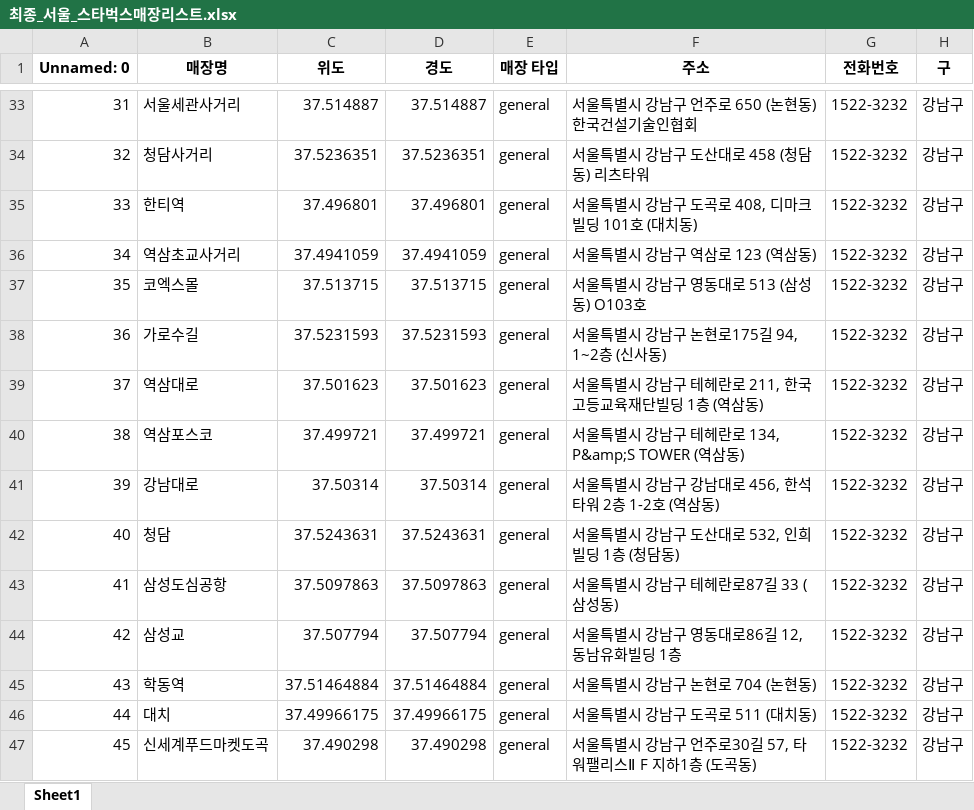
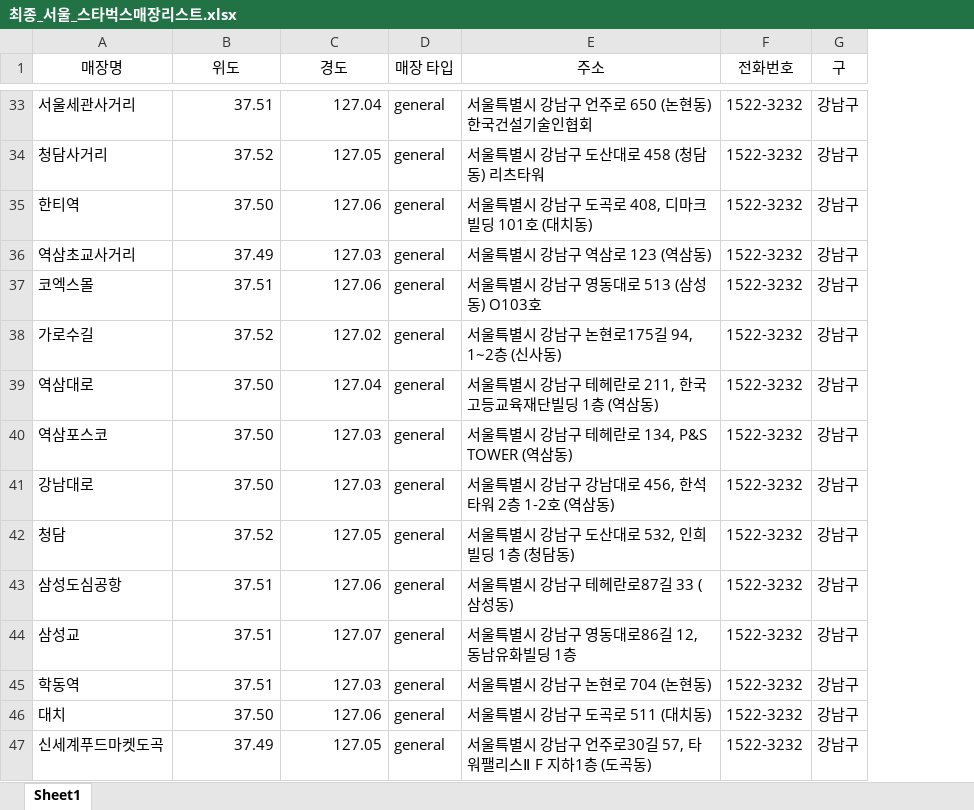
Before and after one commit to vinca0224/bigdata-analysis-2024, an Excel workbook: day07/data/최종_서울_스타벅스매장리스트.xlsx, sheet Sheet1, drawn as a sheet; only a part is shown, gaps mark what is left out; values as stored, in another font and other column widths than the file's, no borders; removed rows and columns are numbered as before the commit, all else as after; the diff covers the shown part only; the diff names each change by its address in the sheet, - before the commit and + after, or states it on an @@ line.

```diff
--- a/day07/data/최종_서울_스타벅스매장리스트.xlsx (sheet Sheet1)
+++ b/day07/data/최종_서울_스타벅스매장리스트.xlsx (sheet Sheet1)
-column A (Unnamed: 0), rows 33-47: 31 | 32 | 33 | 34 | 35 | 36 | 37 | 38 | 39 | 40 | 41 | 42 | 43 | 44 | 45
-A1:G1 bold: on
+A1:G1 bold: off
-B33 (위도): 37.514887
+B33 (위도): 37.51
-C33 (경도): 37.514887
+C33 (경도): 127.04
-B34 (위도): 37.5236351
+B34 (위도): 37.52
-C34 (경도): 37.5236351
+C34 (경도): 127.05
-B35 (위도): 37.496801
+B35 (위도): 37.50
-C35 (경도): 37.496801
+C35 (경도): 127.06
-B36 (위도): 37.4941059
+B36 (위도): 37.49
-C36 (경도): 37.4941059
+C36 (경도): 127.03
-B37 (위도): 37.513715
+B37 (위도): 37.51
-C37 (경도): 37.513715
+C37 (경도): 127.06
-B38 (위도): 37.5231593
+B38 (위도): 37.52
-C38 (경도): 37.5231593
+C38 (경도): 127.02
-B39 (위도): 37.501623
+B39 (위도): 37.50
-C39 (경도): 37.501623
+C39 (경도): 127.04
-B40 (위도): 37.499721
+B40 (위도): 37.50
-C40 (경도): 37.499721
+C40 (경도): 127.03
-E40 (주소): 서울특별시 강남구 테헤란로 134, P&amp;S TOWER (역삼동)
+E40 (주소): 서울특별시 강남구 테헤란로 134, P&S TOWER (역삼동)
-B41 (위도): 37.50314
+B41 (위도): 37.50
-C41 (경도): 37.50314
+C41 (경도): 127.03
-B42 (위도): 37.5243631
+B42 (위도): 37.52
-C42 (경도): 37.5243631
+C42 (경도): 127.05
-B43 (위도): 37.5097863
+B43 (위도): 37.51
-C43 (경도): 37.5097863
+C43 (경도): 127.06
-B44 (위도): 37.507794
+B44 (위도): 37.51
-C44 (경도): 37.507794
+C44 (경도): 127.07
-B45 (위도): 37.51464884
+B45 (위도): 37.51
-C45 (경도): 37.51464884
+C45 (경도): 127.03
-B46 (위도): 37.49966175
+B46 (위도): 37.50
-C46 (경도): 37.49966175
+C46 (경도): 127.06
-B47 (위도): 37.490298
+B47 (위도): 37.49
-C47 (경도): 37.490298
+C47 (경도): 127.05
```
Also changed, not shown: 1196 edited cells elsewhere in this sheet, day06/data/수정_서울_구별사업체.xlsx, day06/data/수정_서울_구별인구.xlsx, 10 other files.
